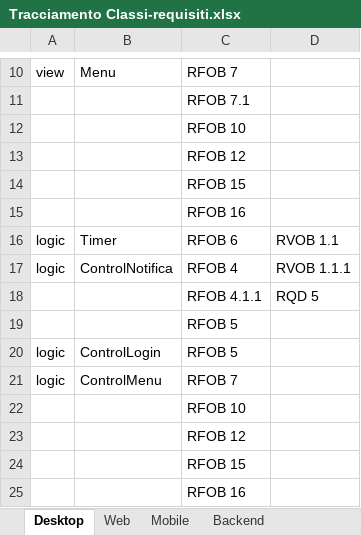
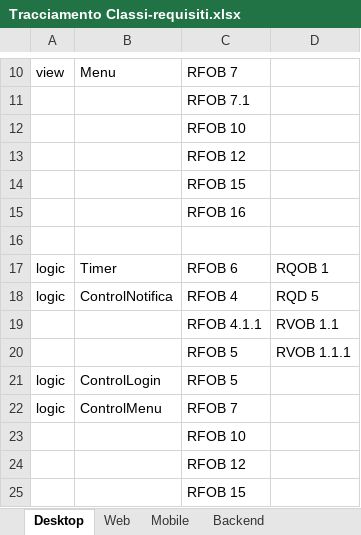
Before and after one commit to TeamCommitted/Team-Committed---Documenti, an Excel workbook: RQ/Esterni/Specifica Tecnica/Tracciamento Classi-requisiti.xlsx, sheet Desktop, drawn as a sheet; only a part is shown, gaps mark what is left out; the shorter side is filled out with more unchanged rows; values as stored, in another font and other column widths than the file's, no borders; addresses are those after the commit; the diff names each change by its address in the sheet, - before the commit and + after, or states it on an @@ line.

```diff
--- a/RQ/Esterni/Specifica Tecnica/Tracciamento Classi-requisiti.xlsx (sheet Desktop)
+++ b/RQ/Esterni/Specifica Tecnica/Tracciamento Classi-requisiti.xlsx (sheet Desktop)
+row 16: (empty)
-D17: RVOB 1.1
+D17: RQOB 1
-D18: RVOB 1.1.1
+D18: RQD 5
-D19: RQD 5
+D19: RVOB 1.1
-D20: (empty)
+D20: RVOB 1.1.1
```
Also changed, not shown: sheet Web, sheet Mobile, sheet Backend, 1 other file.
